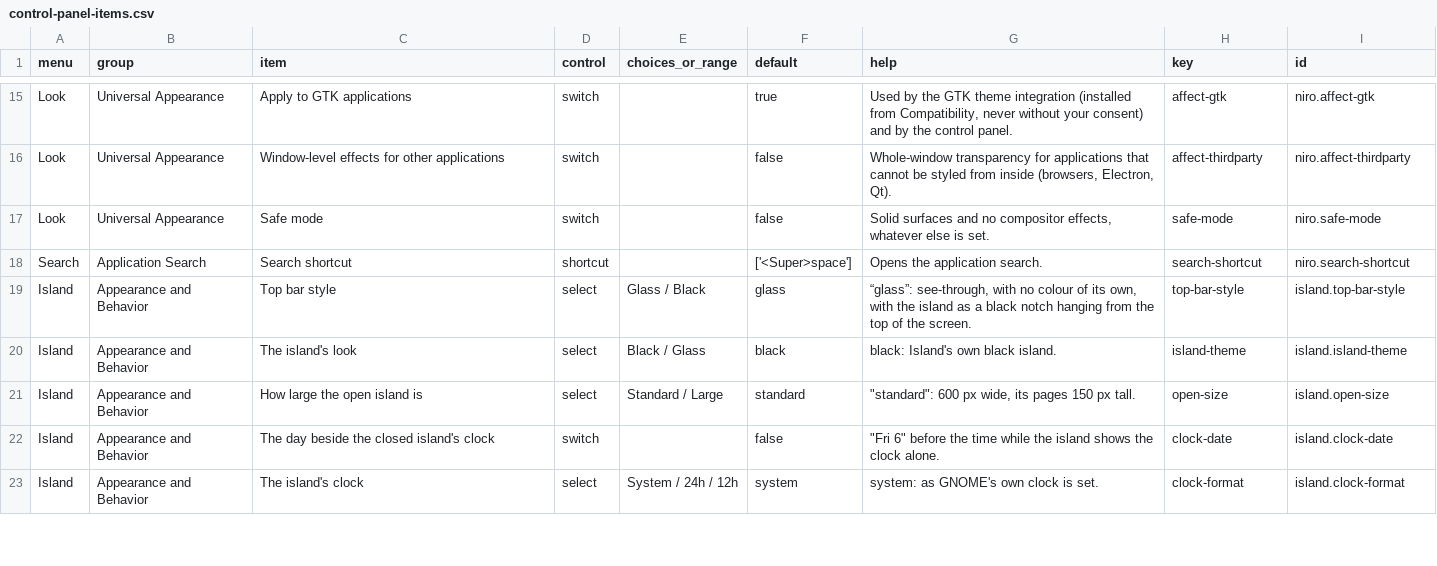
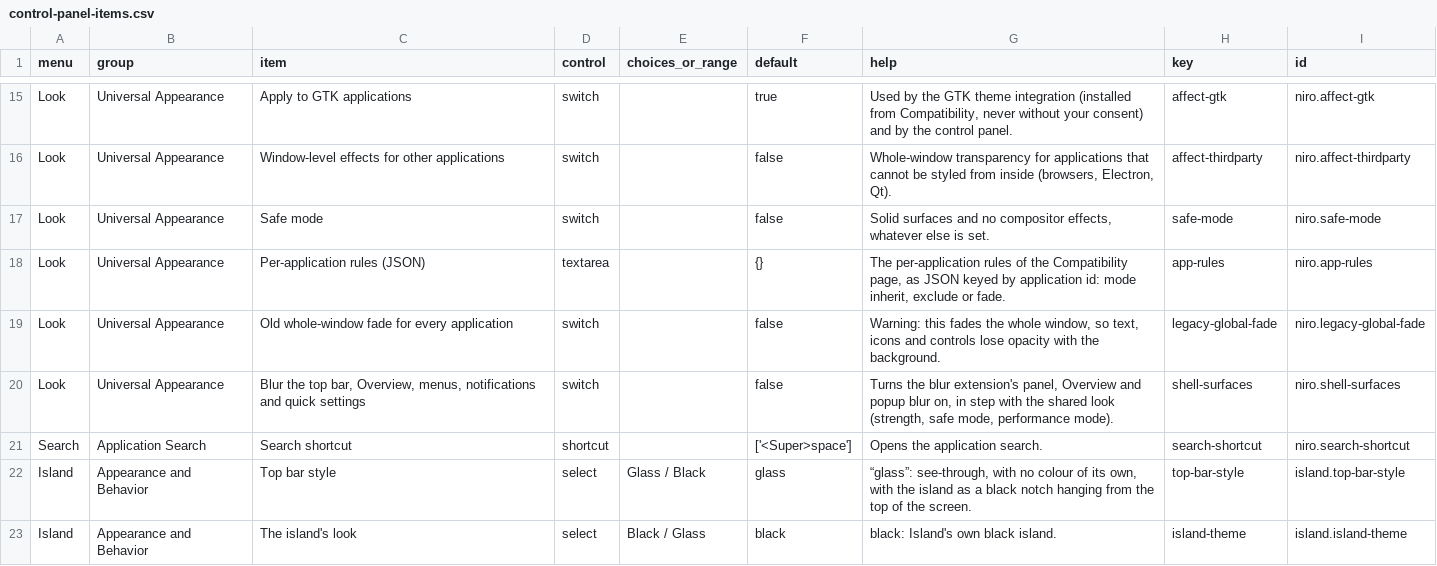
Before and after one commit to nerufuyo/niro-control, a CSV file: docs/control-panel-items.csv, drawn as a sheet; only a part is shown, gaps mark what is left out; the shorter side is filled out with more unchanged rows; the diff names each change by its address in the sheet, - before the commit and + after, or states it on an @@ line.

Commit message:
Appearance 2.0 (1/n): legacy fade migration and switch, rules as a registered setting carried by profiles (validation, preview count, dropped-exclusion warning), scheme resolution

```diff
--- a/docs/control-panel-items.csv
+++ b/docs/control-panel-items.csv
+row 18: Look | Universal Appearance | Per-application rules (JSON) | textarea |  | {} | The per-application rules of the Compatibility page, as JSON keyed by application id: mode inherit, exclude or fade. | app-rules | niro.app-rules
+row 19: Look | Universal Appearance | Old whole-window fade for every application | switch |  | false | Warning: this fades the whole window, so text, icons and controls lose opacity with the background. | legacy-global-fade | niro.legacy-global-fade
+row 20: Look | Universal Appearance | Blur the top bar, Overview, menus, notifications and quick settings | switch |  | false | Turns the blur extension's panel, Overview and popup blur on, in step with the shared look (strength, safe mode, performance mode). | shell-surfaces | niro.shell-surfaces
```
Also changed, not shown: 14 other files.
